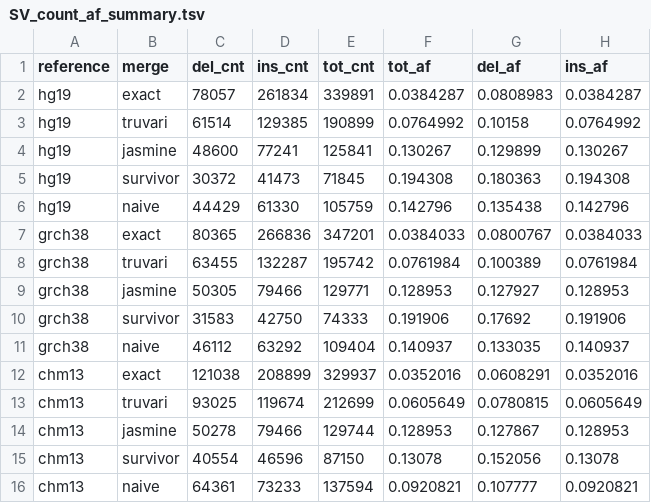
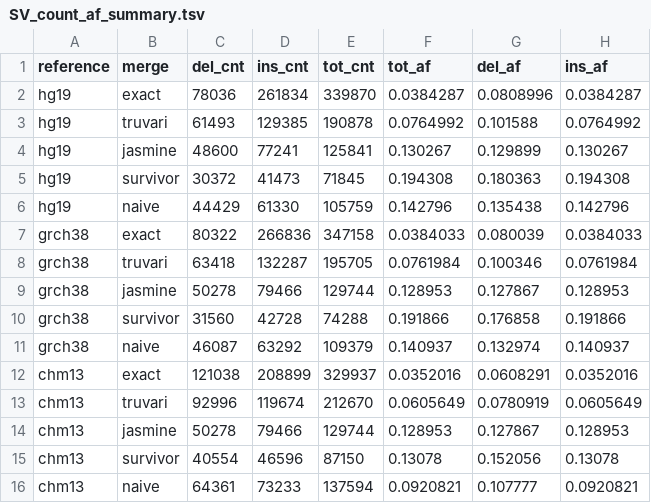
Before and after one commit to ACEnglish/TruvariData, a TSV file: manuscript/inter_sample_merge/SV_count_af_summary.tsv, drawn as a sheet.

Commit message:
Fixing trf bug
TRF was dupicating entries. Manual cleaning of those and reruns

```diff
--- a/manuscript/inter_sample_merge/SV_count_af_summary.tsv
+++ b/manuscript/inter_sample_merge/SV_count_af_summary.tsv
@@ -1,4 +1,4 @@
 reference	merge	del_cnt	ins_cnt	tot_cnt	tot_af	del_af	ins_af
-hg19	exact	78057	261834	339891	0.0384287	0.0808983	0.0384287
-hg19	truvari	61514	129385	190899	0.0764992	0.10158	0.0764992
+hg19	exact	78036	261834	339870	0.0384287	0.0808996	0.0384287
+hg19	truvari	61493	129385	190878	0.0764992	0.101588	0.0764992
 hg19	jasmine	48600	77241	125841	0.130267	0.129899	0.130267
@@ -6,9 +6,9 @@ hg19	survivor	30372	41473	71845	0.194308	0.180363	0.194308
 hg19	naive	44429	61330	105759	0.142796	0.135438	0.142796
-grch38	exact	80365	266836	347201	0.0384033	0.0800767	0.0384033
-grch38	truvari	63455	132287	195742	0.0761984	0.100389	0.0761984
-grch38	jasmine	50305	79466	129771	0.128953	0.127927	0.128953
-grch38	survivor	31583	42750	74333	0.191906	0.17692	0.191906
-grch38	naive	46112	63292	109404	0.140937	0.133035	0.140937
+grch38	exact	80322	266836	347158	0.0384033	0.080039	0.0384033
+grch38	truvari	63418	132287	195705	0.0761984	0.100346	0.0761984
+grch38	jasmine	50278	79466	129744	0.128953	0.127867	0.128953
+grch38	survivor	31560	42728	74288	0.191866	0.176858	0.191866
+grch38	naive	46087	63292	109379	0.140937	0.132974	0.140937
 chm13	exact	121038	208899	329937	0.0352016	0.0608291	0.0352016
-chm13	truvari	93025	119674	212699	0.0605649	0.0780815	0.0605649
+chm13	truvari	92996	119674	212670	0.0605649	0.0780919	0.0605649
 chm13	jasmine	50278	79466	129744	0.128953	0.127867	0.128953
```
Also changed, not shown: 23 other files.
